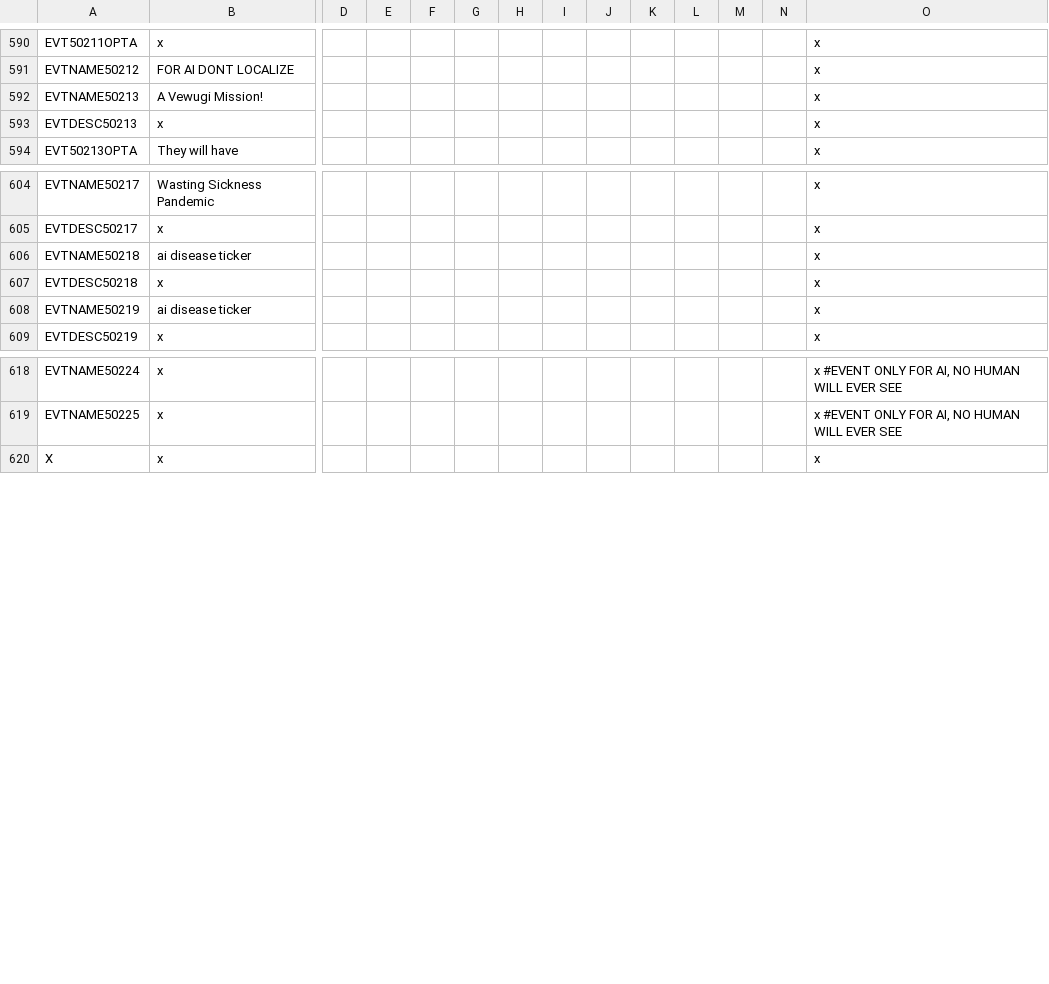
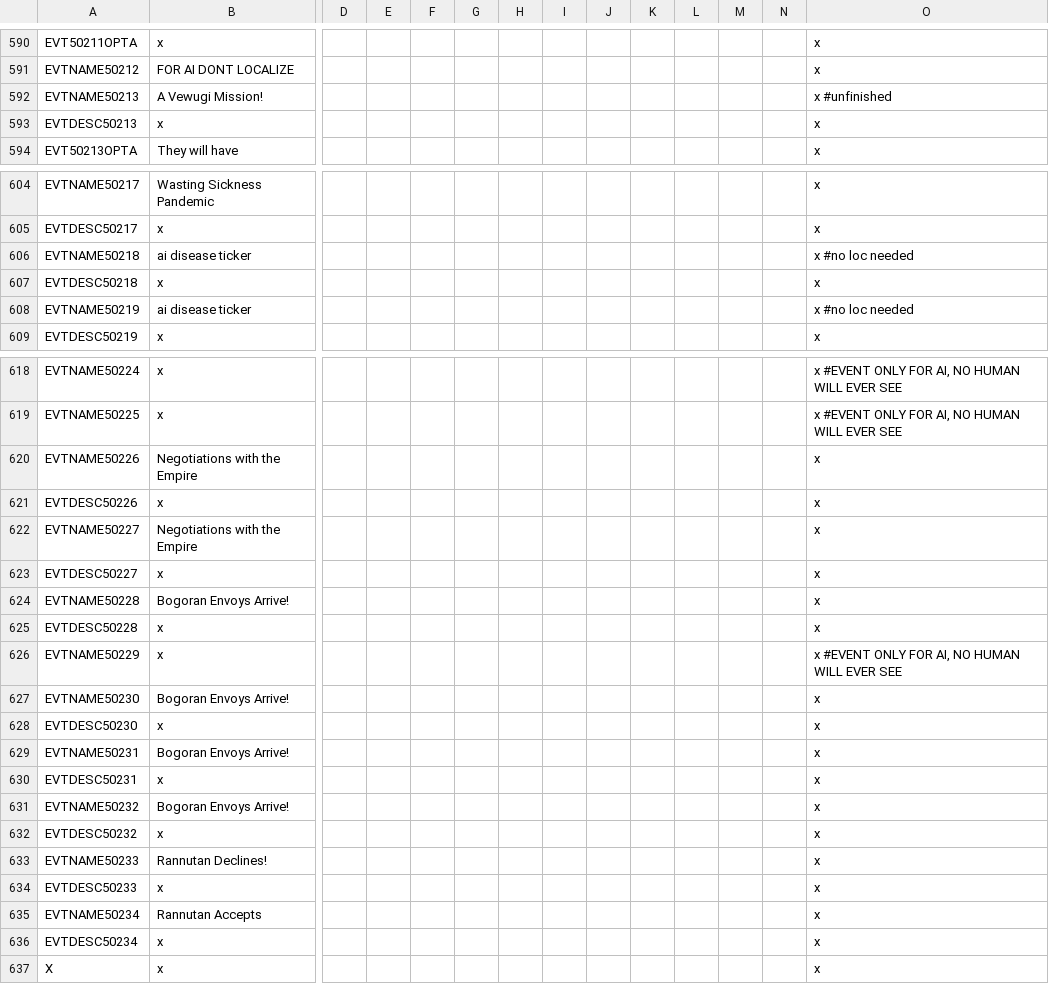
Before and after one commit to Gubelio/GGG, a CSV file: GGG/localisation/00_GGG_events.csv, drawn as a sheet; only a part is shown, gaps mark what is left out; rows hold the shown columns only; the diff names each change by its address in the sheet, - before the commit and + after, or states it on an @@ line.

```diff
--- a/GGG/localisation/00_GGG_events.csv
+++ b/GGG/localisation/00_GGG_events.csv
-O592: x
+O592: x #unfinished
-O606: x
+O606: x #no loc needed
-O608: x
+O608: x #no loc needed
+row 620: EVTNAME50226 | Negotiations with the Empire |  |  |  |  |  |  |  |  |  |  |  | x
+row 621: EVTDESC50226 | x |  |  |  |  |  |  |  |  |  |  |  | x
+row 622: EVTNAME50227 | Negotiations with the Empire |  |  |  |  |  |  |  |  |  |  |  | x
+row 623: EVTDESC50227 | x |  |  |  |  |  |  |  |  |  |  |  | x
+row 624: EVTNAME50228 | Bogoran Envoys Arrive! |  |  |  |  |  |  |  |  |  |  |  | x
+row 625: EVTDESC50228 | x |  |  |  |  |  |  |  |  |  |  |  | x
+row 626: EVTNAME50229 | x |  |  |  |  |  |  |  |  |  |  |  | x #EVENT ONLY FOR AI, NO HUMAN WILL EVER SEE
+row 627: EVTNAME50230 | Bogoran Envoys Arrive! |  |  |  |  |  |  |  |  |  |  |  | x
+row 628: EVTDESC50230 | x |  |  |  |  |  |  |  |  |  |  |  | x
+row 629: EVTNAME50231 | Bogoran Envoys Arrive! |  |  |  |  |  |  |  |  |  |  |  | x
+row 630: EVTDESC50231 | x |  |  |  |  |  |  |  |  |  |  |  | x
+row 631: EVTNAME50232 | Bogoran Envoys Arrive! |  |  |  |  |  |  |  |  |  |  |  | x
+row 632: EVTDESC50232 | x |  |  |  |  |  |  |  |  |  |  |  | x
+row 633: EVTNAME50233 | Rannutan Declines! |  |  |  |  |  |  |  |  |  |  |  | x
+row 634: EVTDESC50233 | x |  |  |  |  |  |  |  |  |  |  |  | x
+row 635: EVTNAME50234 | Rannutan Accepts |  |  |  |  |  |  |  |  |  |  |  | x
+row 636: EVTDESC50234 | x |  |  |  |  |  |  |  |  |  |  |  | x
```
Also changed, not shown: GGG/localisation/00_GGG_decisions.csv, 8 other files.
